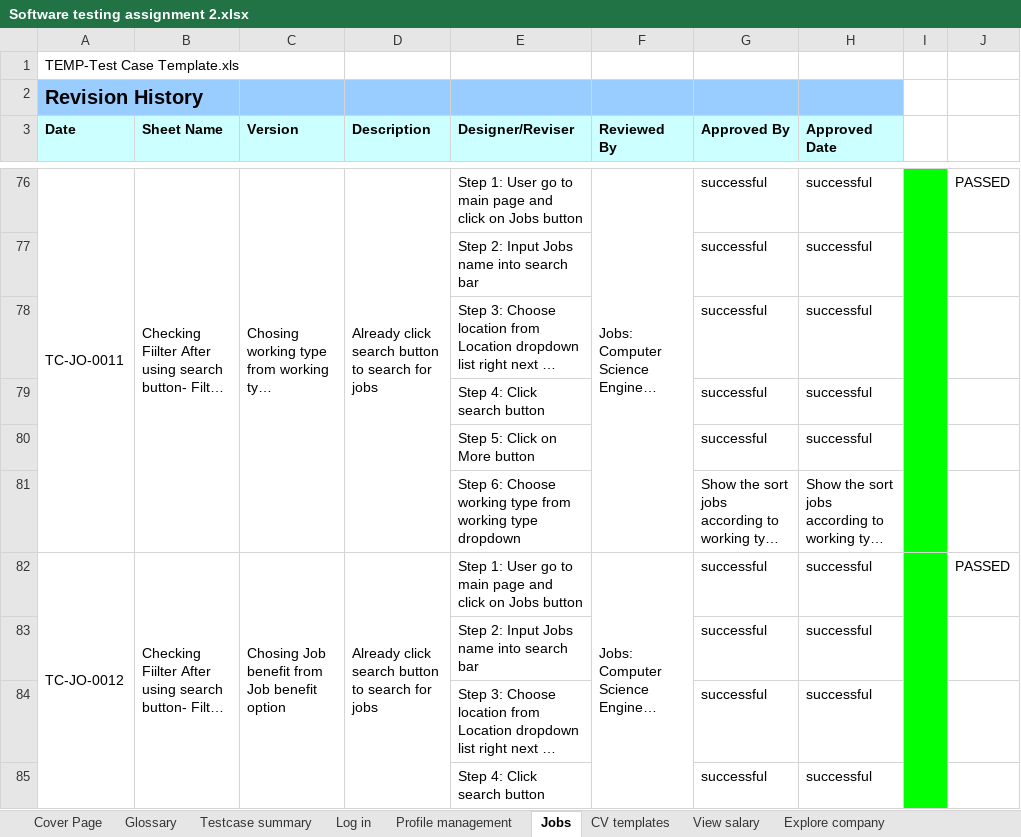
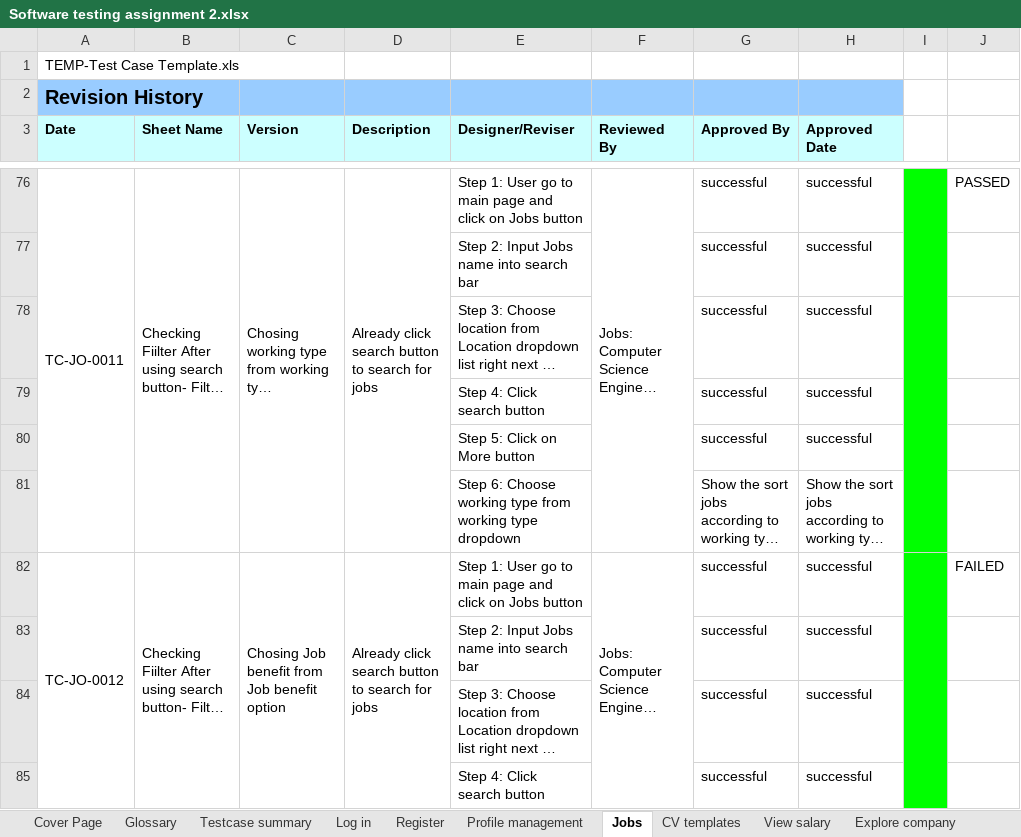
Before and after one commit to quangtruong9/Assignment-3-Testing, an Excel workbook: Software testing assignment 2.xlsx, sheet Jobs, drawn as a sheet; only a part is shown, gaps mark what is left out; long unchanged cells end in …; values as stored, in another font and other column widths than the file's, no borders; the diff names each change by its address in the sheet, - before the commit and + after, or states it on an @@ line.

```diff
--- a/Software testing assignment 2.xlsx (sheet Jobs)
+++ b/Software testing assignment 2.xlsx (sheet Jobs)
+sheet tab: Register
-J82: PASSED
+J82: FAILED
```
Also changed, not shown: sheet Log in, sheet View salary.
